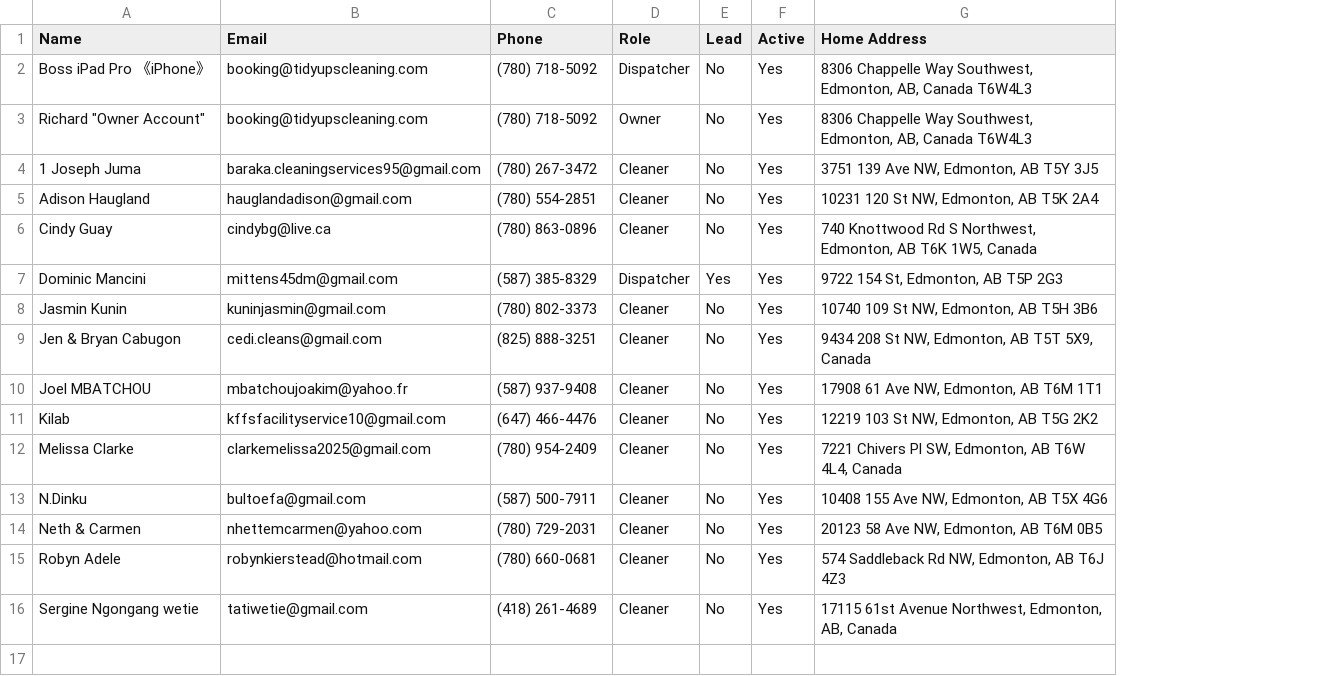
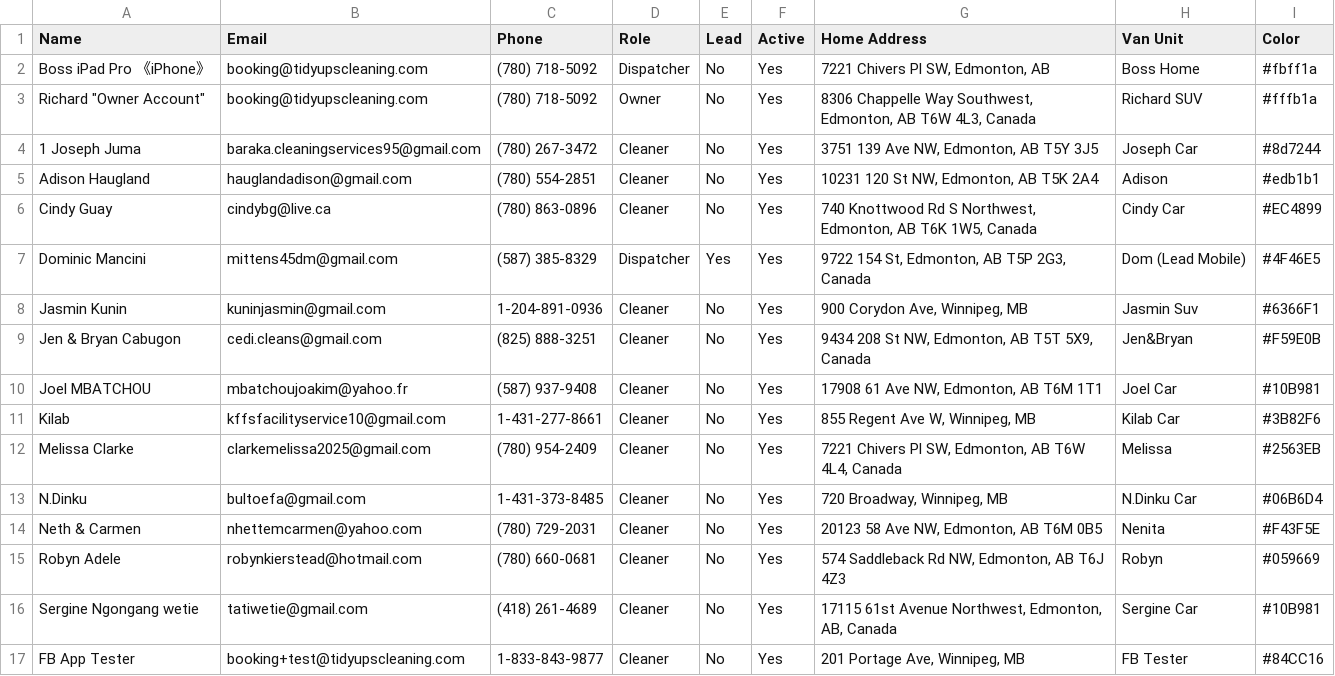
Before and after one commit to Ai-Builder6/APP.TIDYUPSCLEANING.COM-START-PR6, a CSV file: data/jobber_staff_roster.csv, drawn as a sheet; the diff names each change by its address in the sheet, - before the commit and + after, or states it on an @@ line.

```diff
--- a/data/jobber_staff_roster.csv
+++ b/data/jobber_staff_roster.csv
+column H (Van Unit), rows 2-16: Boss Home | Richard SUV | Joseph Car | Adison | Cindy Car | Dom (Lead Mobile) | Jasmin Suv | Jen&Bryan | Joel Car | Kilab Car | Melissa | N.Dinku Car | Nenita | Robyn | Sergine Car
+column I (Color), rows 2-16: #fbff1a | #fffb1a | #8d7244 | #edb1b1 | #EC4899 | #4F46E5 | #6366F1 | #F59E0B | #10B981 | #3B82F6 | #2563EB | #06B6D4 | #F43F5E | #059669 | #10B981
-G2 (Home Address): 8306 Chappelle Way Southwest, Edmonton, AB, Canada T6W4L3
+G2 (Home Address): 7221 Chivers Pl SW, Edmonton, AB
-G3 (Home Address): …Southwest, Edmonton, AB, Canada T6W4L3
+G3 (Home Address): …Southwest, Edmonton, AB T6W 4L3, Canada
-G7 (Home Address): 9722 154 St, Edmonton, AB T5P 2G3
+G7 (Home Address): 9722 154 St, Edmonton, AB T5P 2G3, Canada
-C8 (Phone): (780) 802-3373
+C8 (Phone): 1-204-891-0936
-G8 (Home Address): 10740 109 St NW, Edmonton, AB T5H 3B6
+G8 (Home Address): 900 Corydon Ave, Winnipeg, MB
-C11 (Phone): (647) 466-4476
+C11 (Phone): 1-431-277-8661
-G11 (Home Address): 12219 103 St NW, Edmonton, AB T5G 2K2
+G11 (Home Address): 855 Regent Ave W, Winnipeg, MB
-C13 (Phone): (587) 500-7911
+C13 (Phone): 1-431-373-8485
-G13 (Home Address): 10408 155 Ave NW, Edmonton, AB T5X 4G6
+G13 (Home Address): 720 Broadway, Winnipeg, MB
+row 17: FB App Tester | booking+test@tidyupscleaning.com | 1-833-843-9877 | Cleaner | No | Yes | 201 Portage Ave, Winnipeg, MB | FB Tester | #84CC16
```
Also changed, not shown: 32 other files.
